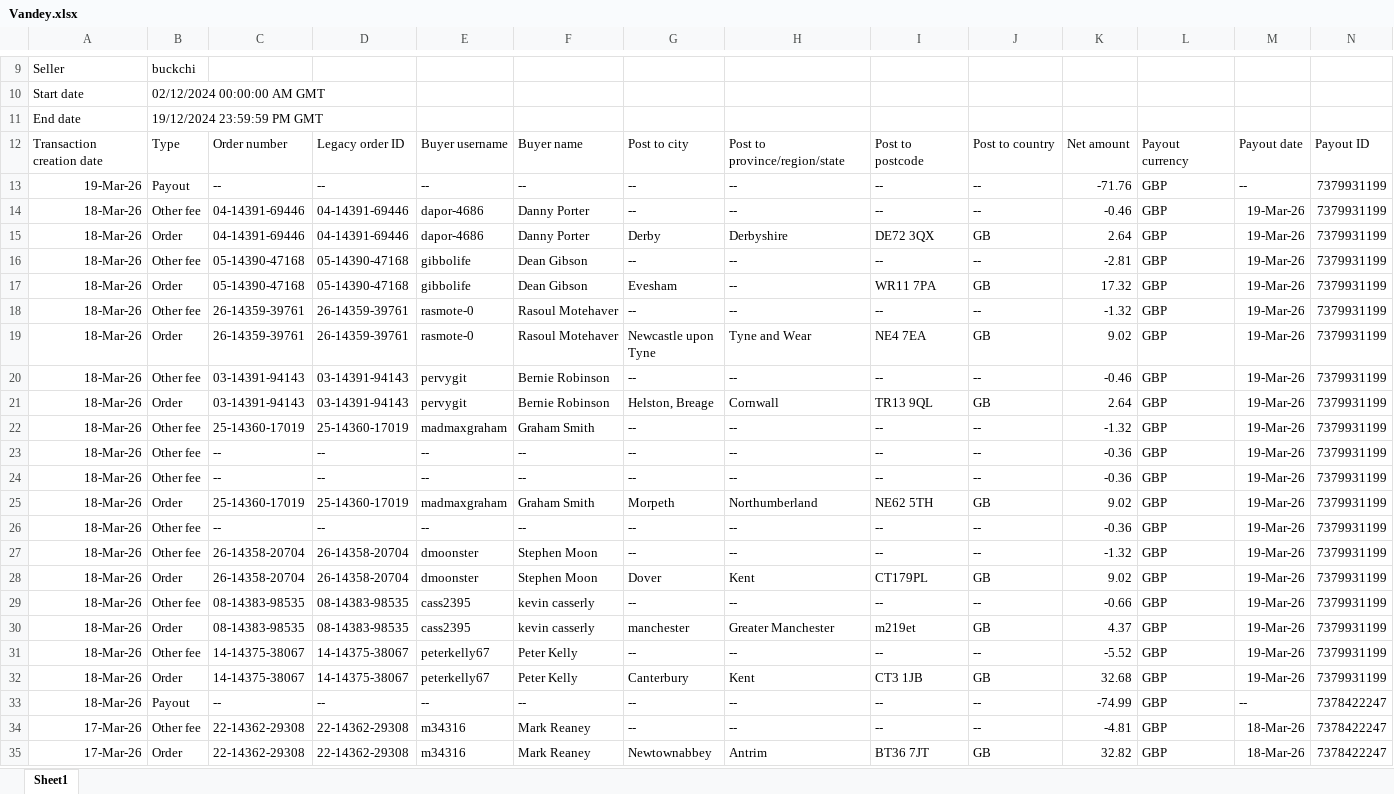
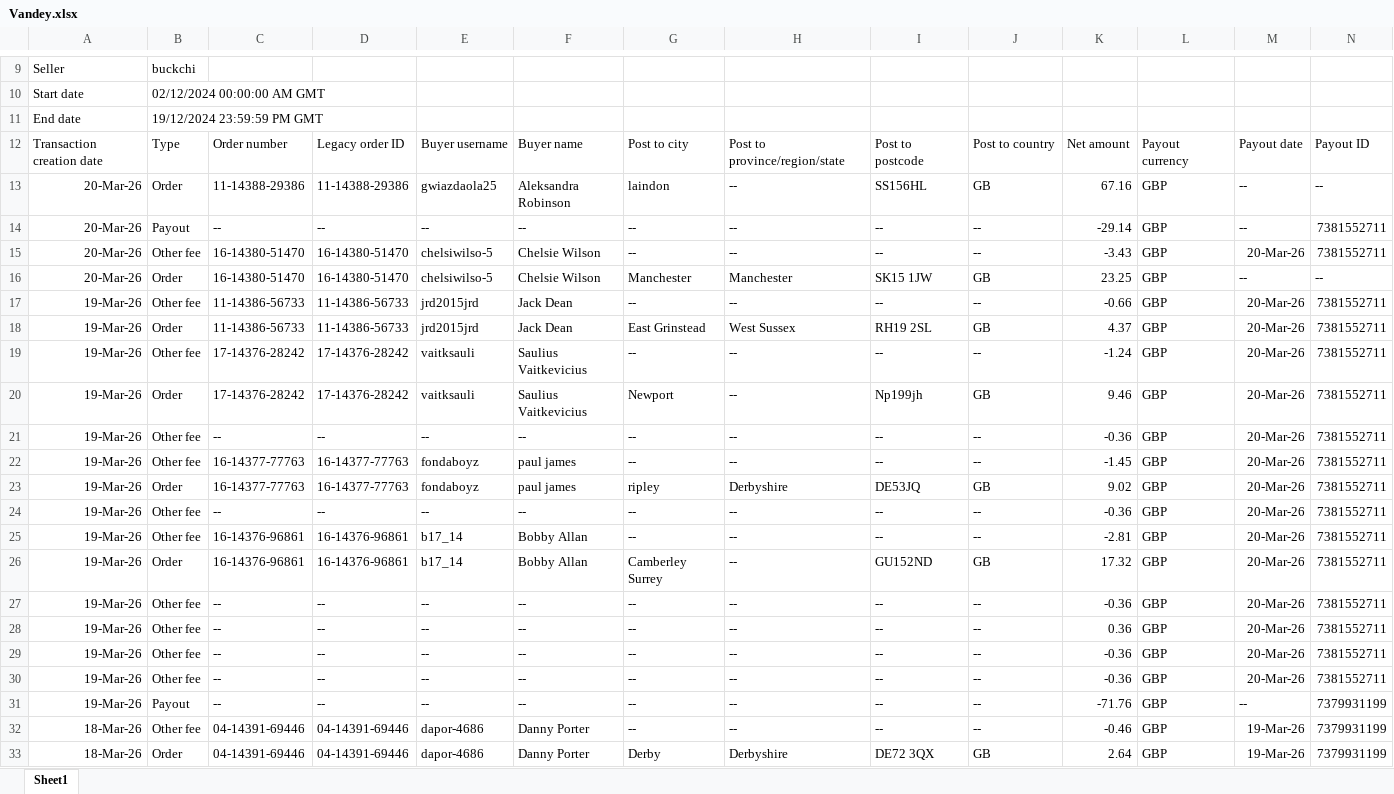
Before and after one commit to NIBH014B/BuckchiDailyReport, an Excel workbook: Raw Sales Data/Vandey.xlsx, sheet Sheet1, drawn as a sheet; only a part is shown, gaps mark what is left out; the shorter side is filled out with more unchanged rows; values as stored, in another font and other column widths than the file's, no borders; rows hold the shown columns only; the diff names each change by its address in the sheet, - before the commit and + after, or states it on an @@ line.

```diff
--- a/Raw Sales Data/Vandey.xlsx (sheet Sheet1)
+++ b/Raw Sales Data/Vandey.xlsx (sheet Sheet1)
+row 13: 20-Mar-26 | Order | 11-14388-29386 | 11-14388-29386 | gwiazdaola25 | Aleksandra Robinson | laindon | -- | SS156HL | GB | 67.16 | GBP | -- | --
+row 14: 20-Mar-26 | Payout | -- | -- | -- | -- | -- | -- | -- | -- | -29.14 | GBP | -- | 7381552711
+row 15: 20-Mar-26 | Other fee | 16-14380-51470 | 16-14380-51470 | chelsiwilso-5 | Chelsie Wilson | -- | -- | -- | -- | -3.43 | GBP | 20-Mar-26 | 7381552711
+row 16: 20-Mar-26 | Order | 16-14380-51470 | 16-14380-51470 | chelsiwilso-5 | Chelsie Wilson | Manchester | Manchester | SK15 1JW | GB | 23.25 | GBP | -- | --
+row 17: 19-Mar-26 | Other fee | 11-14386-56733 | 11-14386-56733 | jrd2015jrd | Jack Dean | -- | -- | -- | -- | -0.66 | GBP | 20-Mar-26 | 7381552711
+row 18: 19-Mar-26 | Order | 11-14386-56733 | 11-14386-56733 | jrd2015jrd | Jack Dean | East Grinstead | West Sussex | RH19 2SL | GB | 4.37 | GBP | 20-Mar-26 | 7381552711
+row 19: 19-Mar-26 | Other fee | 17-14376-28242 | 17-14376-28242 | vaitksauli | Saulius Vaitkevicius | -- | -- | -- | -- | -1.24 | GBP | 20-Mar-26 | 7381552711
+row 20: 19-Mar-26 | Order | 17-14376-28242 | 17-14376-28242 | vaitksauli | Saulius Vaitkevicius | Newport | -- | Np199jh | GB | 9.46 | GBP | 20-Mar-26 | 7381552711
+row 21: 19-Mar-26 | Other fee | -- | -- | -- | -- | -- | -- | -- | -- | -0.36 | GBP | 20-Mar-26 | 7381552711
+row 22: 19-Mar-26 | Other fee | 16-14377-77763 | 16-14377-77763 | fondaboyz | paul james | -- | -- | -- | -- | -1.45 | GBP | 20-Mar-26 | 7381552711
+row 23: 19-Mar-26 | Order | 16-14377-77763 | 16-14377-77763 | fondaboyz | paul james | ripley | Derbyshire | DE53JQ | GB | 9.02 | GBP | 20-Mar-26 | 7381552711
+row 24: 19-Mar-26 | Other fee | -- | -- | -- | -- | -- | -- | -- | -- | -0.36 | GBP | 20-Mar-26 | 7381552711
+row 25: 19-Mar-26 | Other fee | 16-14376-96861 | 16-14376-96861 | b17_14 | Bobby Allan | -- | -- | -- | -- | -2.81 | GBP | 20-Mar-26 | 7381552711
+row 26: 19-Mar-26 | Order | 16-14376-96861 | 16-14376-96861 | b17_14 | Bobby Allan | Camberley Surrey | -- | GU152ND | GB | 17.32 | GBP | 20-Mar-26 | 7381552711
+row 27: 19-Mar-26 | Other fee | -- | -- | -- | -- | -- | -- | -- | -- | -0.36 | GBP | 20-Mar-26 | 7381552711
+row 28: 19-Mar-26 | Other fee | -- | -- | -- | -- | -- | -- | -- | -- | 0.36 | GBP | 20-Mar-26 | 7381552711
+row 29: 19-Mar-26 | Other fee | -- | -- | -- | -- | -- | -- | -- | -- | -0.36 | GBP | 20-Mar-26 | 7381552711
+row 30: 19-Mar-26 | Other fee | -- | -- | -- | -- | -- | -- | -- | -- | -0.36 | GBP | 20-Mar-26 | 7381552711
```
Also changed, not shown: Raw Sales Data/Amazon.xlsx, Raw Sales Data/Buckchi.xlsx.
